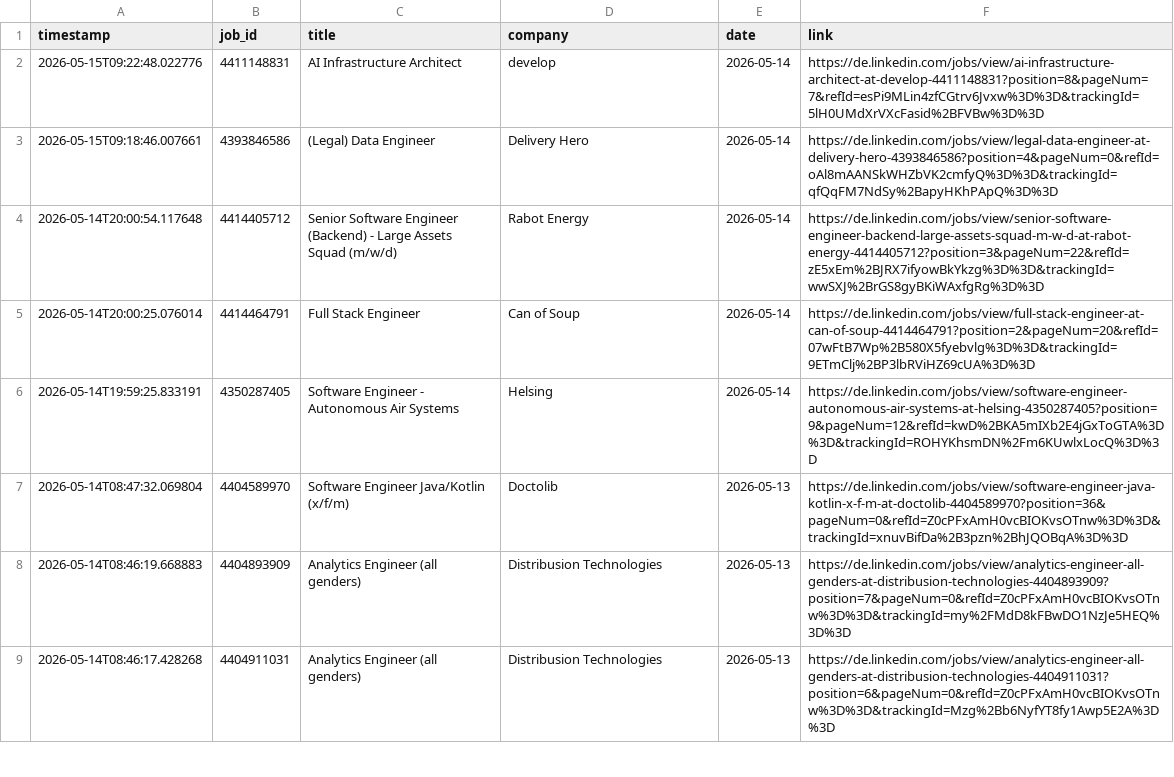
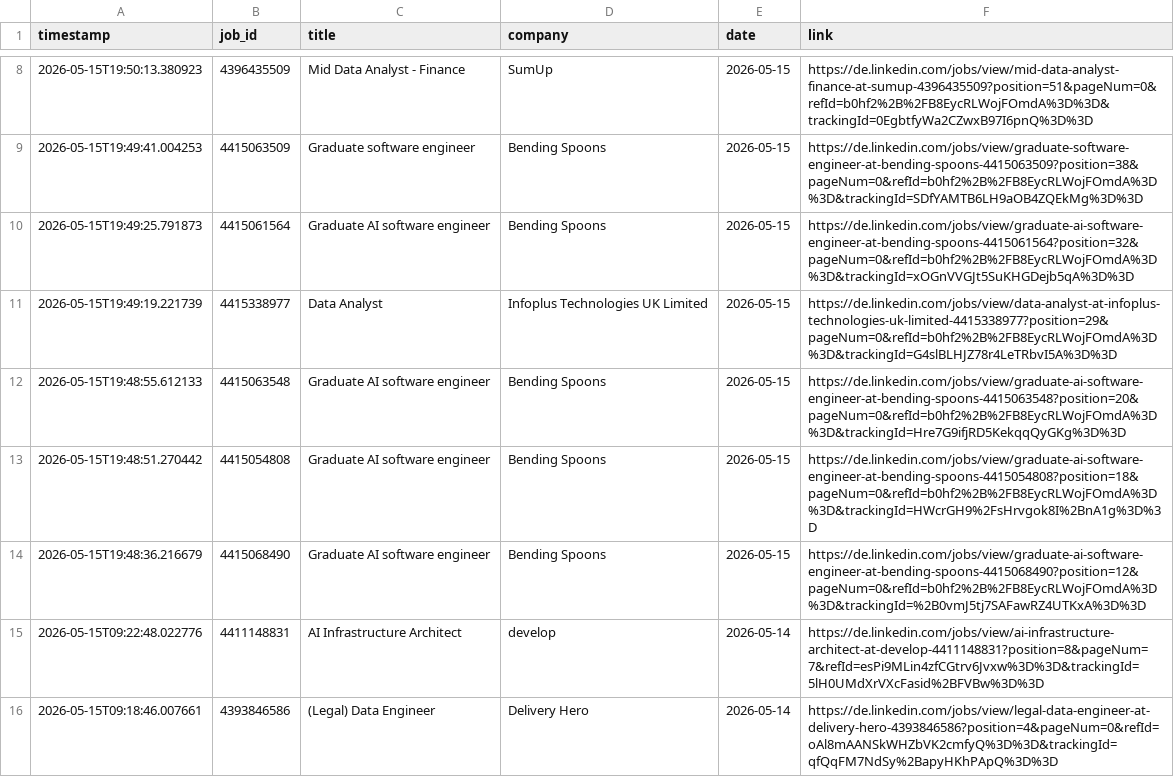
Before and after one commit to mugundanaswin/Data_Engineering, a TSV file: webscrapping_projects/scheduled/outputs/jobs_log.tsv, drawn as a sheet; only a part is shown, gaps mark what is left out; the shorter side is filled out with more unchanged rows; the diff covers the shown part only.

```diff
--- a/webscrapping_projects/scheduled/outputs/jobs_log.tsv
+++ b/webscrapping_projects/scheduled/outputs/jobs_log.tsv
@@ -2 +8,8 @@ timestamp	job_id	title	company	date	link
+2026-05-15T19:50:13.380923	4396435509	Mid Data Analyst - Finance	SumUp	2026-05-15	https://de.linkedin.com/jobs/view/mid-data-analyst-finance-at-sumup-4396435509?position=51&pageNum=0&refId=b0hf2%2B%2FB8EycRLWojFOmdA%3D%3D&trackingId=0EgbtfyWa2CZwxB97I6pnQ%3D%3D
+2026-05-15T19:49:41.004253	4415063509	Graduate software engineer	Bending Spoons	2026-05-15	https://de.linkedin.com/jobs/view/graduate-software-engineer-at-bending-spoons-4415063509?position=38&pageNum=0&refId=b0hf2%2B%2FB8EycRLWojFOmdA%3D%3D&trackingId=SDfYAMTB6LH9aOB4ZQEkMg%3D%3D
+2026-05-15T19:49:25.791873	4415061564	Graduate AI software engineer	Bending Spoons	2026-05-15	https://de.linkedin.com/jobs/view/graduate-ai-software-engineer-at-bending-spoons-4415061564?position=32&pageNum=0&refId=b0hf2%2B%2FB8EycRLWojFOmdA%3D%3D&trackingId=xOGnVVGJt5SuKHGDejb5qA%3D%3D
+2026-05-15T19:49:19.221739	4415338977	Data Analyst	Infoplus Technologies UK Limited	2026-05-15	https://de.linkedin.com/jobs/view/data-analyst-at-infoplus-technologies-uk-limited-4415338977?position=29&pageNum=0&refId=b0hf2%2B%2FB8EycRLWojFOmdA%3D%3D&trackingId=G4slBLHJZ78r4LeTRbvI5A%3D%3D
+2026-05-15T19:48:55.612133	4415063548	Graduate AI software engineer	Bending Spoons	2026-05-15	https://de.linkedin.com/jobs/view/graduate-ai-software-engineer-at-bending-spoons-4415063548?position=20&pageNum=0&refId=b0hf2%2B%2FB8EycRLWojFOmdA%3D%3D&trackingId=Hre7G9ifjRD5KekqqQyGKg%3D%3D
+2026-05-15T19:48:51.270442	4415054808	Graduate AI software engineer	Bending Spoons	2026-05-15	https://de.linkedin.com/jobs/view/graduate-ai-software-engineer-at-bending-spoons-4415054808?position=18&pageNum=0&refId=b0hf2%2B%2FB8EycRLWojFOmdA%3D%3D&trackingId=HWcrGH9%2FsHrvgok8I%2BnA1g%3D%3D
+2026-05-15T19:48:36.216679	4415068490	Graduate AI software engineer	Bending Spoons	2026-05-15	https://de.linkedin.com/jobs/view/graduate-ai-software-engineer-at-bending-spoons-4415068490?position=12&pageNum=0&refId=b0hf2%2B%2FB8EycRLWojFOmdA%3D%3D&trackingId=%2B0vmJ5tj7SAFawRZ4UTKxA%3D%3D
 2026-05-15T09:22:48.022776	4411148831	AI Infrastructure Architect	develop	2026-05-14	https://de.linkedin.com/jobs/view/ai-infrastructure-architect-at-develop-4411148831?position=8&pageNum=7&refId=esPi9MLin4zfCGtrv6Jvxw%3D%3D&trackingId=5lH0UMdXrVXcFasid%2BFVBw%3D%3D
```
Also changed, not shown: 6 added rows elsewhere in this file.
